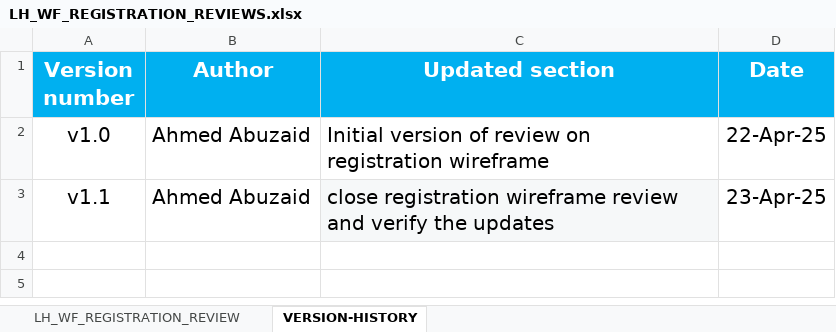
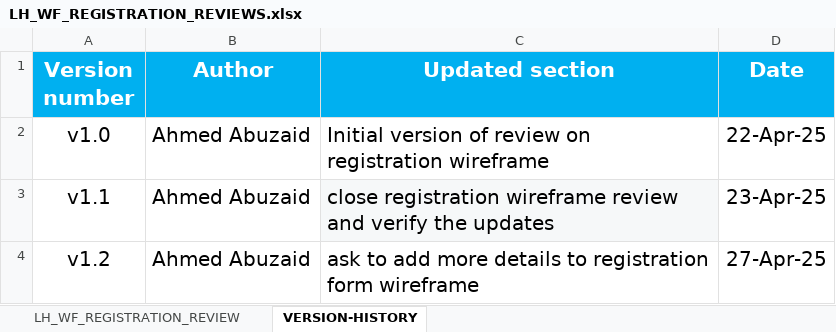
Before and after one commit to EmanAbusalim/Group-3-Learning-hub, an Excel workbook: LH_REVIEWS/LH_WF_REGISTRATION_REVIEWS.xlsx, sheet VERSION-HISTORY, drawn as a sheet; values as stored, in another font and other column widths than the file's, no borders; the diff names each change by its address in the sheet, - before the commit and + after, or states it on an @@ line.

Commit message:
v1.2 reopen registration wireframe registration
ask to add more details to registration form wireframe

```diff
--- a/LH_REVIEWS/LH_WF_REGISTRATION_REVIEWS.xlsx (sheet VERSION-HISTORY)
+++ b/LH_REVIEWS/LH_WF_REGISTRATION_REVIEWS.xlsx (sheet VERSION-HISTORY)
+row 4: v1.2 | Ahmed Abuzaid | ask to add more details to registration form wireframe | 27-Apr-25
```
Also changed, not shown: sheet LH_WF_REGISTRATION_REVIEW.
